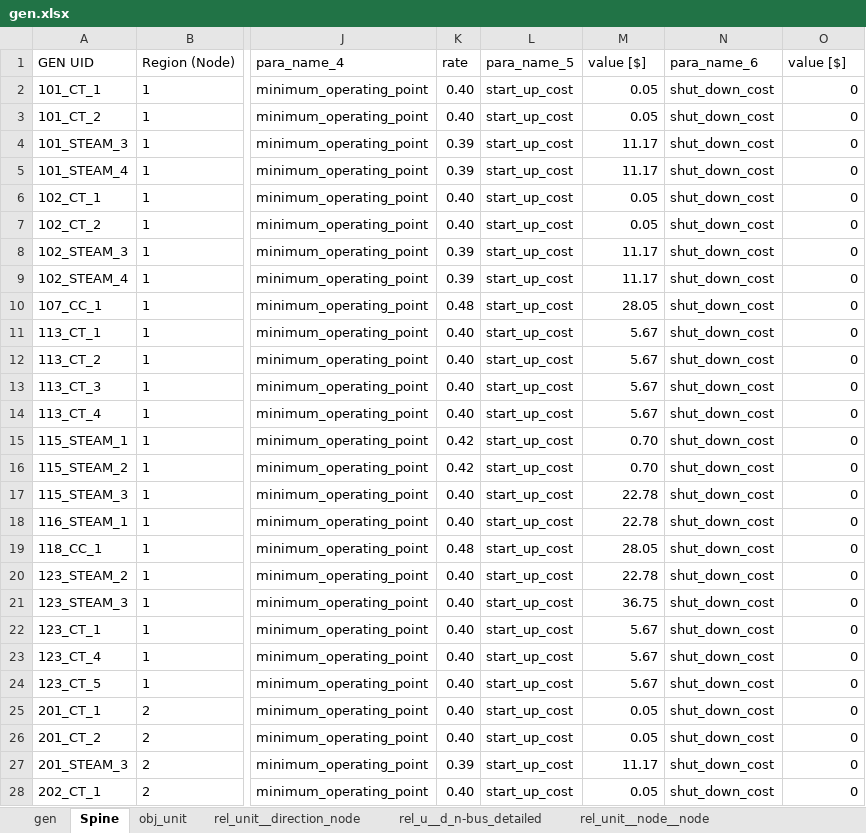
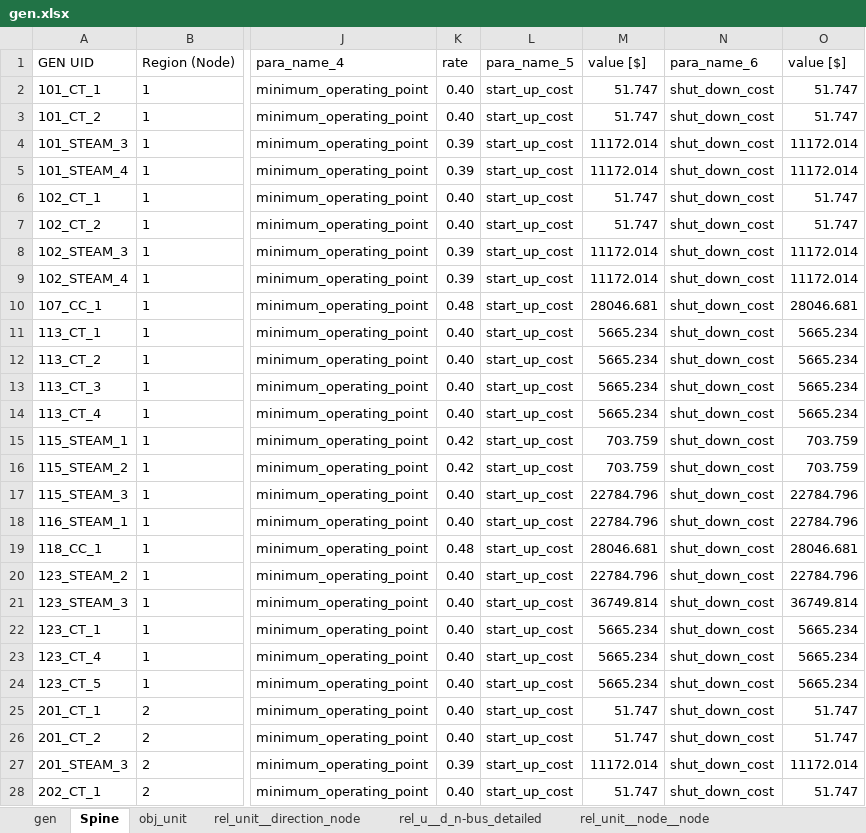
Before and after one commit to Spine-project/spinetoolbox_rts-glmc, an Excel workbook: spine_rts-gmlc/datasets/gen.xlsx, sheet Spine, drawn as a sheet; only a part is shown, gaps mark what is left out; values as stored, in another font and other column widths than the file's, no borders; the diff covers the shown part only; the diff names each change by its address in the sheet, - before the commit and + after, or states it on an @@ line.

```diff
--- a/spine_rts-gmlc/datasets/gen.xlsx (sheet Spine)
+++ b/spine_rts-gmlc/datasets/gen.xlsx (sheet Spine)
-M2:M3 (value [$]): 0.05
+M2:M3 (value [$]): 51.747
-O2:O3 (value [$]): 0
+O2:O3 (value [$]): 51.747
-M4:M5 (value [$]): 11.17
+M4:M5 (value [$]): 11172.014
-O4:O5 (value [$]): 0
+O4:O5 (value [$]): 11172.014
-M6:M7 (value [$]): 0.05
+M6:M7 (value [$]): 51.747
-O6:O7 (value [$]): 0
+O6:O7 (value [$]): 51.747
-M8:M9 (value [$]): 11.17
+M8:M9 (value [$]): 11172.014
-O8:O9 (value [$]): 0
+O8:O9 (value [$]): 11172.014
-M10 (value [$]): 28.05
+M10 (value [$]): 28046.681
-O10 (value [$]): 0
+O10 (value [$]): 28046.681
-M11:M14 (value [$]): 5.67
+M11:M14 (value [$]): 5665.234
-O11:O14 (value [$]): 0
+O11:O14 (value [$]): 5665.234
-M15:M16 (value [$]): 0.70
+M15:M16 (value [$]): 703.759
-O15:O16 (value [$]): 0
+O15:O16 (value [$]): 703.759
-M17:M18 (value [$]): 22.78
+M17:M18 (value [$]): 22784.796
-O17:O18 (value [$]): 0
+O17:O18 (value [$]): 22784.796
-M19 (value [$]): 28.05
+M19 (value [$]): 28046.681
-O19 (value [$]): 0
+O19 (value [$]): 28046.681
-M20 (value [$]): 22.78
+M20 (value [$]): 22784.796
-O20 (value [$]): 0
+O20 (value [$]): 22784.796
-M21 (value [$]): 36.75
+M21 (value [$]): 36749.814
-O21 (value [$]): 0
+O21 (value [$]): 36749.814
-M22:M24 (value [$]): 5.67
+M22:M24 (value [$]): 5665.234
-O22:O24 (value [$]): 0
+O22:O24 (value [$]): 5665.234
-M25:M26 (value [$]): 0.05
+M25:M26 (value [$]): 51.747
-O25:O26 (value [$]): 0
+O25:O26 (value [$]): 51.747
-M27 (value [$]): 11.17
+M27 (value [$]): 11172.014
-O27 (value [$]): 0
+O27 (value [$]): 11172.014
-M28 (value [$]): 0.05
+M28 (value [$]): 51.747
-O28 (value [$]): 0
+O28 (value [$]): 51.747
```
Also changed, not shown: 263 edited cells elsewhere in this sheet, sheet obj_unit, sheet rel_unit__direction_node, formulas that keep their value, spine_rts-gmlc/datasets/branch.xlsx, spine_rts-gmlc/datasets/branch_bus_detailed.xlsx, 1 other file.
